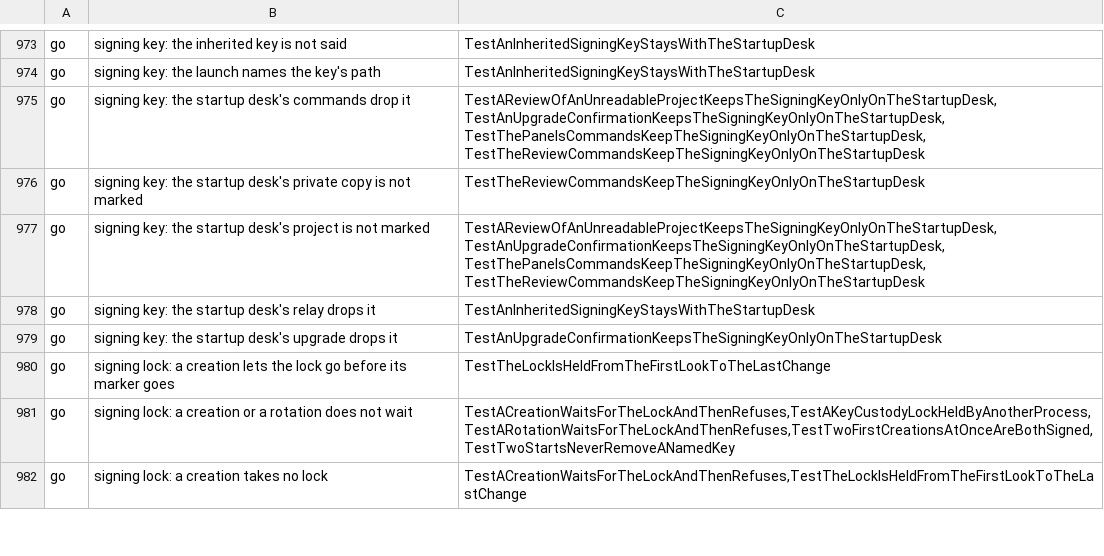
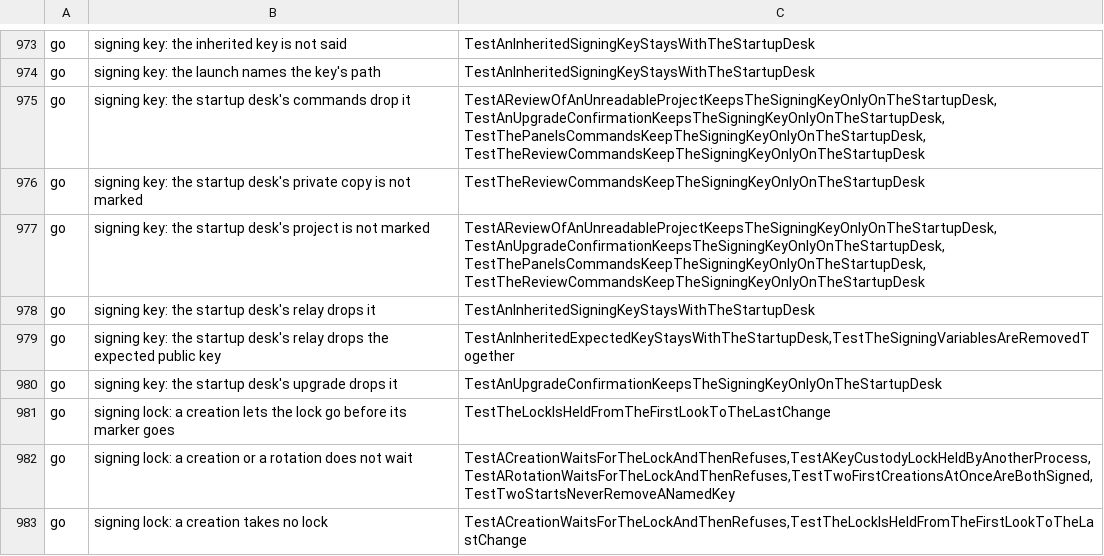
Before and after one commit to Judgment-Pack/judgment-pack-desk, a TSV file: scripts/mutation-expects.tsv, drawn as a sheet; only a part is shown, gaps mark what is left out; the diff names each change by its address in the sheet, - before the commit and + after, or states it on an @@ line.

```diff
--- a/scripts/mutation-expects.tsv
+++ b/scripts/mutation-expects.tsv
+row 979: go | signing key: the startup desk's relay drops the expected public key | TestAnInheritedExpectedKeyStaysWithTheStartupDesk,TestTheSigningVariablesAreRemovedTogether
```
Also changed, not shown: 1 other file.
